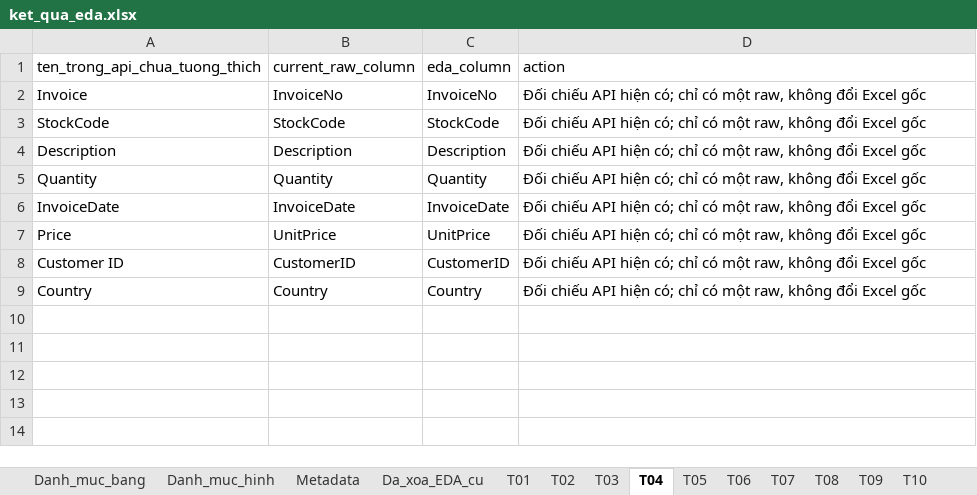
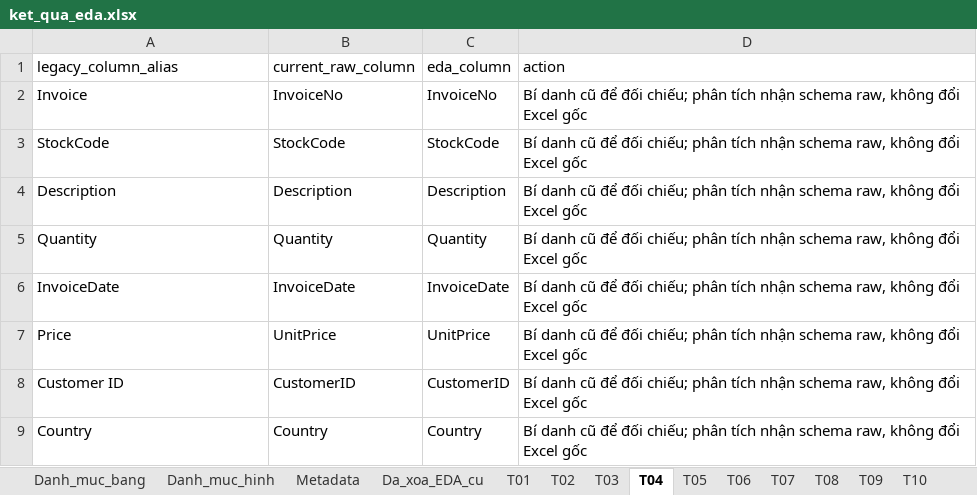
Before and after one commit to hieu110406/SGU-ML-High-Value-Customer-Prediction, an Excel workbook: project/experiments/eda_raw_moi/ket_qua_eda.xlsx, sheet T04, drawn as a sheet; values as stored, in another font and other column widths than the file's, no borders; the diff names each change by its address in the sheet, - before the commit and + after, or states it on an @@ line.

```diff
--- a/project/experiments/eda_raw_moi/ket_qua_eda.xlsx (sheet T04)
+++ b/project/experiments/eda_raw_moi/ket_qua_eda.xlsx (sheet T04)
-A1: ten_trong_api_chua_tuong_thich
+A1: legacy_column_alias
-D2:D9 (action): Đối chiếu API hiện có; chỉ có một raw, không…
+D2:D9 (action): Bí danh cũ để đối chiếu; phân tích nhận schema raw, không…
```
Also changed, not shown: sheet Metadata, sheet Kiem_tra_ban_giao, sheet Kiem_chung_doc_lap, sheet T02, 30 other files.
